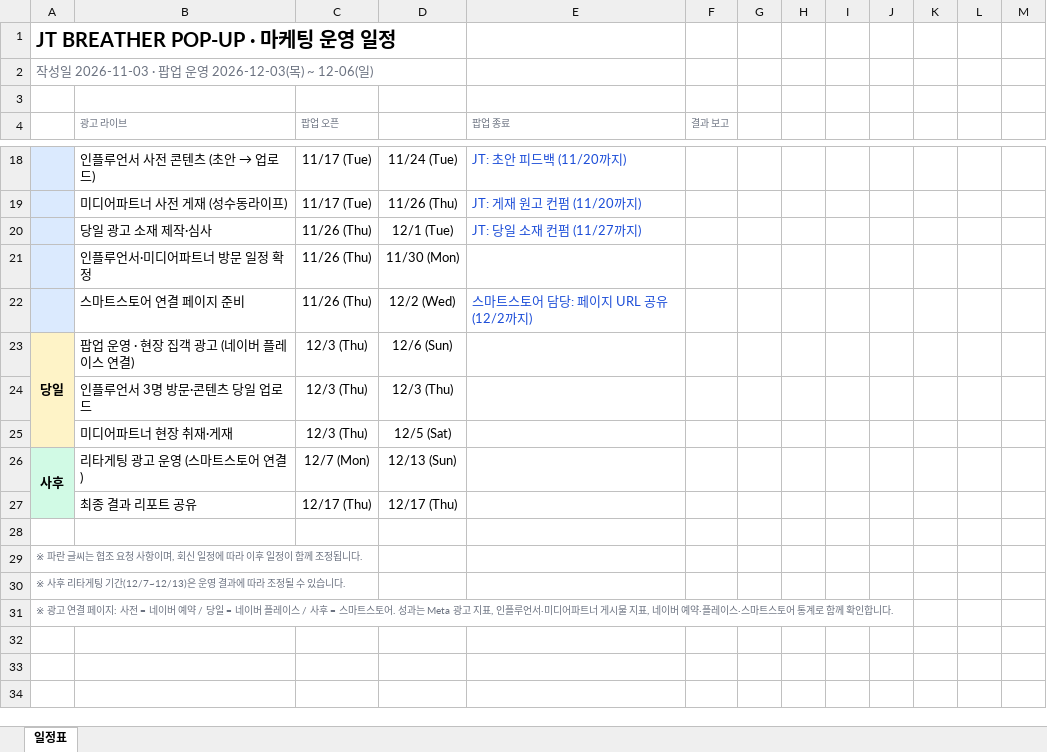
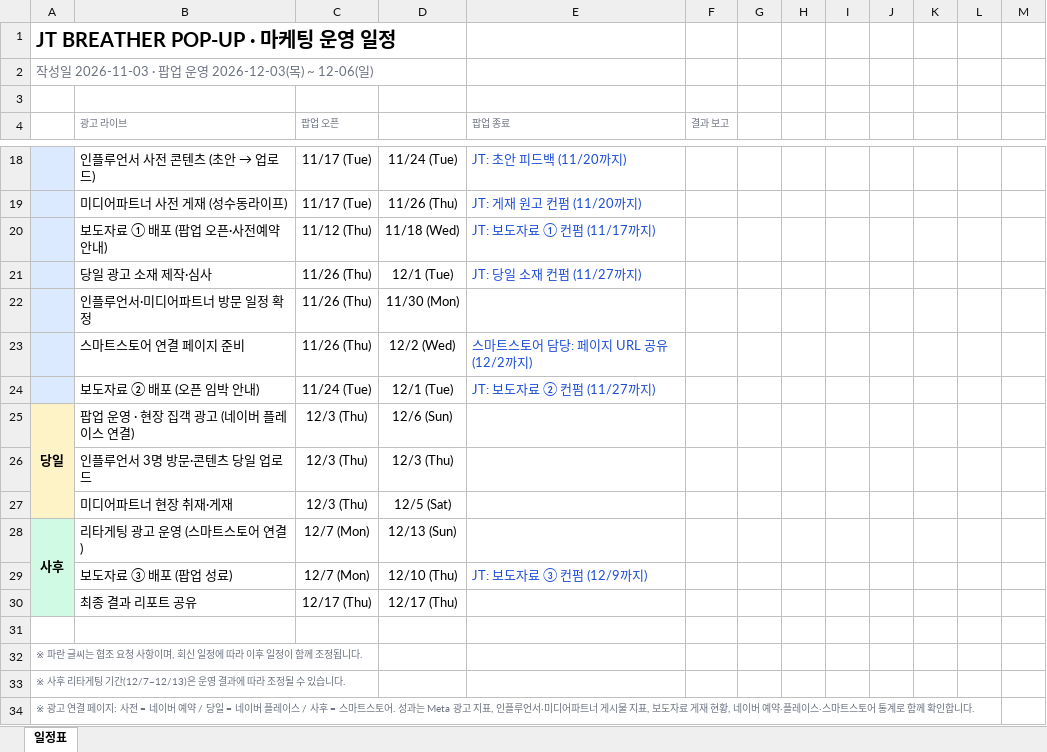
Before and after one commit to qweas0728/claude, an Excel workbook: JT_BREATHER_마케팅_일정표_보고용.xlsx, sheet 일정표, drawn as a sheet; only a part is shown, gaps mark what is left out; values as stored, in another font and other column widths than the file's, no borders; conditional formats not drawn; addresses are those after the commit; the diff names each change by its address in the sheet, - before the commit and + after, or states it on an @@ line.

```diff
--- a/JT_BREATHER_마케팅_일정표_보고용.xlsx (sheet 일정표)
+++ b/JT_BREATHER_마케팅_일정표_보고용.xlsx (sheet 일정표)
+row 20:  | 보도자료 ① 배포 (팝업 오픈·사전예약 안내) | 11/12 (Thu) | 11/18 (Wed) | JT: 보도자료 ① 컨펌 (11/17까지)
+row 24:  | 보도자료 ② 배포 (오픈 임박 안내) | 11/24 (Tue) | 12/1 (Tue) | JT: 보도자료 ② 컨펌 (11/27까지)
+row 29:  | 보도자료 ③ 배포 (팝업 성료) | 12/7 (Mon) | 12/10 (Thu) | JT: 보도자료 ③ 컨펌 (12/9까지)
-A34: …지표, 네이버…
+A34: …지표, 보도자료 게재 현황, 네이버…
```
Also changed, not shown: hidden cells, JT_BREATHER_마케팅_타임라인.xlsx.
